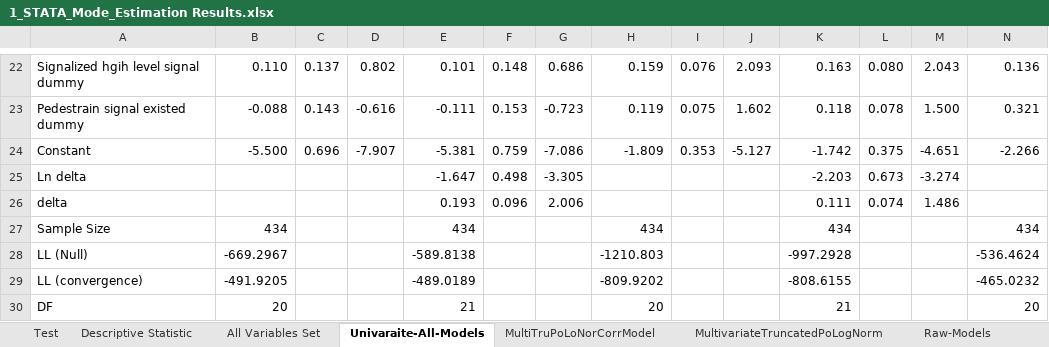
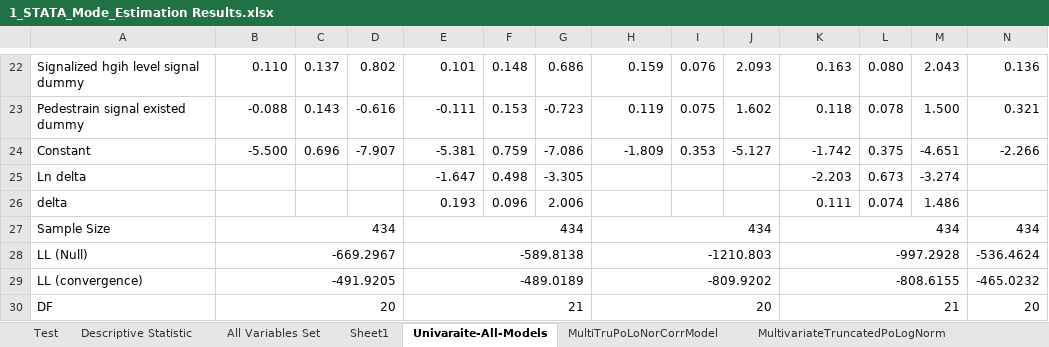
Before and after one commit to Ghasak/Toyota_project_Data_Wrangling, an Excel workbook: 3_Toyota_Data_Modeling/STATA/1_STATA_Mode_Estimation Results.xlsx, sheet Univaraite-All-Models, drawn as a sheet; only a part is shown, gaps mark what is left out; values as stored, in another font and other column widths than the file's, no cell formats; conditional formats not drawn; the diff covers the shown part only; the diff names each change by its address in the sheet, - before the commit and + after, or states it on an @@ line.

Commit message:
Updated my R-models

```diff
--- a/3_Toyota_Data_Modeling/STATA/1_STATA_Mode_Estimation Results.xlsx (sheet Univaraite-All-Models)
+++ b/3_Toyota_Data_Modeling/STATA/1_STATA_Mode_Estimation Results.xlsx (sheet Univaraite-All-Models)
+sheet tab: Sheet1
+B27:D27 merged
+E27:G27 merged
+H27:J27 merged
+K27:M27 merged
+N27:P27 merged
+B28:D28 merged
+E28:G28 merged
+H28:J28 merged
+K28:M28 merged
+N28:P28 merged
+B29:D29 merged
+E29:G29 merged
+H29:J29 merged
+K29:M29 merged
+N29:P29 merged
+B30:D30 merged
+E30:G30 merged
+H30:J30 merged
+K30:M30 merged
+N30:P30 merged
```
Also changed, not shown: 2 removed rows, 18 edited cells and merged cells elsewhere in this sheet, sheet MultiTruPoLoNorCorrModel, cell formats, formulas that keep their value, 2_Toyota_Survey_Cleaning/Toyota_Survey_Sheetfiles/4_Refine_Dataframe/refined_df.xlsx.
